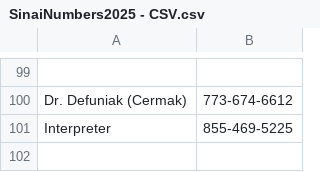
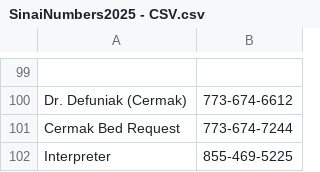
Before and after one commit to hollygui/phonebook, a CSV file: SinaiNumbers2025 - CSV.csv, drawn as a sheet; only a part is shown, gaps mark what is left out; the diff names each change by its address in the sheet, - before the commit and + after, or states it on an @@ line.

Commit message:
New Cermak number added
Added a new contact for Cermak Bed Request

```diff
--- a/SinaiNumbers2025 - CSV.csv
+++ b/SinaiNumbers2025 - CSV.csv
+row 101: Cermak Bed Request | 773-674-7244
```
